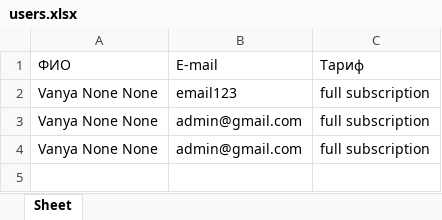
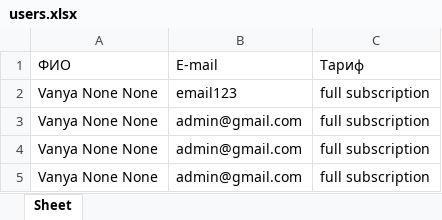
Before and after one commit to VladislavGolubenko/ozon5.0, an Excel workbook: users.xlsx, sheet Sheet, drawn as a sheet; values as stored, in another font and other column widths than the file's, no borders; the diff names each change by its address in the sheet, - before the commit and + after, or states it on an @@ line.

```diff
--- a/users.xlsx (sheet Sheet)
+++ b/users.xlsx (sheet Sheet)
+row 5: Vanya None None | admin@gmail.com | full subscription
```
Also changed, not shown: 2 other files.
